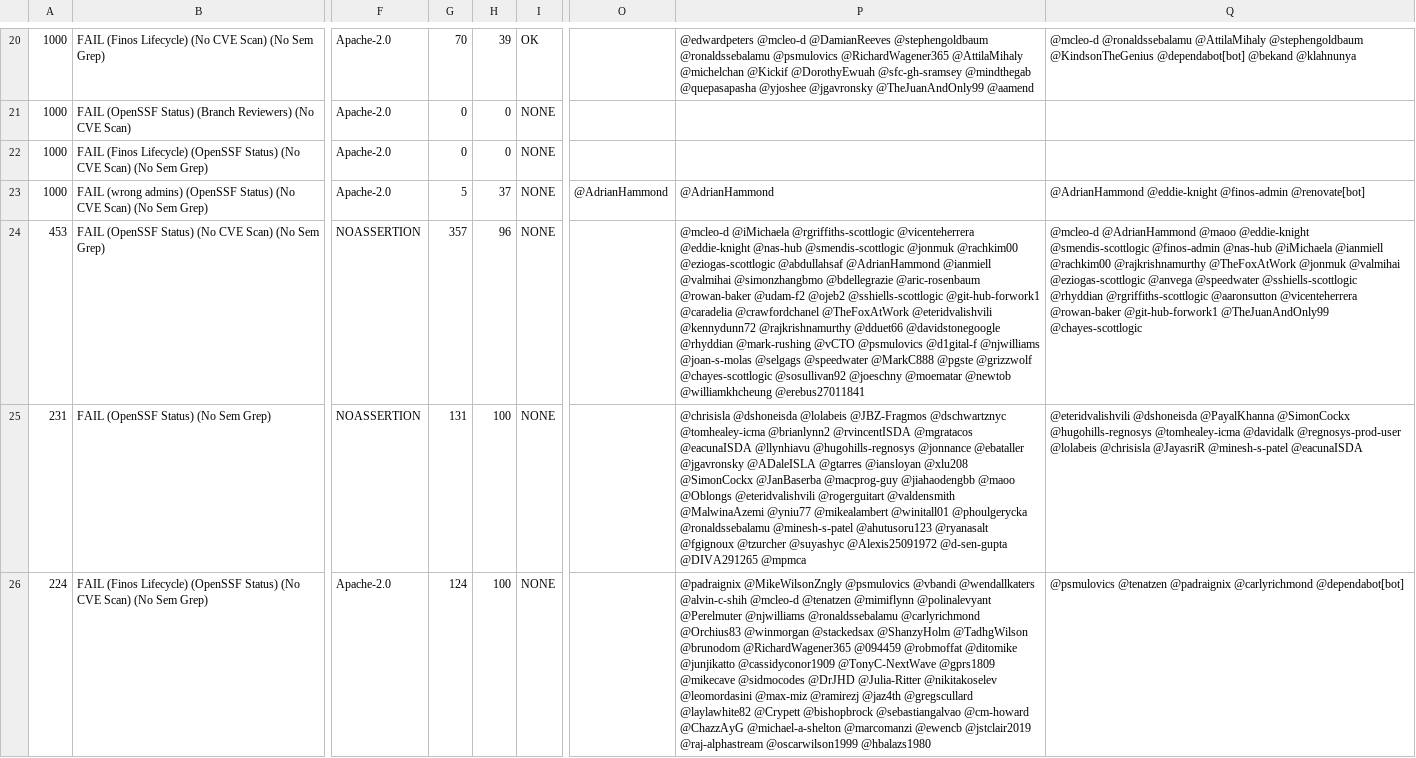
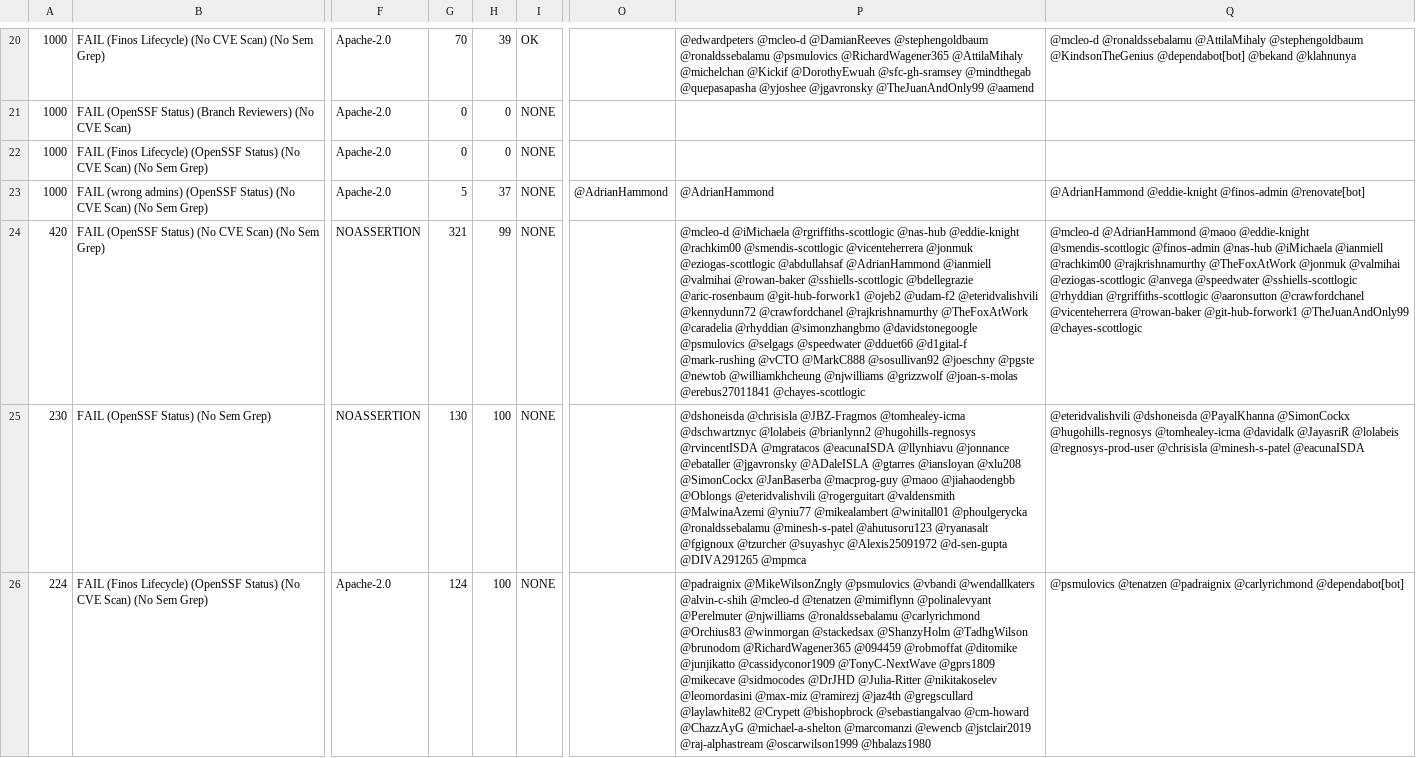
Before and after one commit to finos-labs/project-analysis, a CSV file: scan.csv, drawn as a sheet; only a part is shown, gaps mark what is left out; the diff covers the shown part only; the diff names each change by its address in the sheet, - before the commit and + after, or states it on an @@ line.

Commit message:
Landscape Scanning Generated File

```diff
--- a/scan.csv
+++ b/scan.csv
-A24: 453
+A24: 420
-G24: 357
+G24: 321
-H24: 96
+H24: 99
-P24: …@iMichaela @rgriffiths-scottlogic @vicenteherrera @eddie-knight @nas-hub @smendis-scottlogic @jonmuk @rachkim00 @eziogas-scottlogic @abdullahsaf @AdrianHammond @ianmiell @valmihai @simonzhangbmo @bdellegrazie @aric-rosenbaum @rowan-baker @udam-f2 @ojeb2 @sshiells-scottlogic @git-hub-forwork1 @caradelia @crawfordchanel @TheFoxAtWork @eteridvalishvili @kennydunn72 @rajkrishnamurthy @dduet66 @davidstonegoogle @rhyddian @mark-rushing @vCTO @psmulovics @d1gital-f @njwilliams @joan-s-molas @selgags @speedwater @MarkC888 @pgste @grizzwolf @chayes-scottlogic @sosullivan92 @joeschny @moematar @newtob @williamkhcheung @erebus27011841
+P24: …@iMichaela @rgriffiths-scottlogic @nas-hub @eddie-knight @rachkim00 @smendis-scottlogic @vicenteherrera @jonmuk @eziogas-scottlogic @abdullahsaf @AdrianHammond @ianmiell @valmihai @rowan-baker @sshiells-scottlogic @bdellegrazie @aric-rosenbaum @git-hub-forwork1 @ojeb2 @udam-f2 @eteridvalishvili @kennydunn72 @crawfordchanel @rajkrishnamurthy @TheFoxAtWork @caradelia @rhyddian @simonzhangbmo @davidstonegoogle @psmulovics @selgags @speedwater @dduet66 @d1gital-f @mark-rushing @vCTO @MarkC888 @sosullivan92 @joeschny @pgste @newtob @williamkhcheung @njwilliams @grizzwolf @joan-s-molas @erebus27011841 @chayes-scottlogic
-Q24: …@rgriffiths-scottlogic @aaronsutton @vicenteherrera @rowan-baker…
+Q24: …@rgriffiths-scottlogic @aaronsutton @crawfordchanel @vicenteherrera @rowan-baker…
-A25: 231
+A25: 230
-G25: 131
+G25: 130
-P25: @chrisisla @dshoneisda @lolabeis @JBZ-Fragmos @dschwartznyc @tomhealey-icma @brianlynn2 @rvincentISDA @mgratacos @eacunaISDA @llynhiavu @hugohills-regnosys @jonnance @ebataller @jgavronsky @ADaleISLA @gtarres @iansloyan @xlu208 @SimonCockx @JanBaserba @macprog-guy @jiahaodengbb @maoo @Oblongs @eteridvalishvili…
+P25: @dshoneisda @chrisisla @JBZ-Fragmos @tomhealey-icma @dschwartznyc @lolabeis @brianlynn2 @hugohills-regnosys @rvincentISDA @mgratacos @eacunaISDA @llynhiavu @jonnance @ebataller @jgavronsky @ADaleISLA @gtarres @iansloyan @xlu208 @SimonCockx @JanBaserba @macprog-guy @maoo @jiahaodengbb @Oblongs @eteridvalishvili…
-Q25: …@tomhealey-icma @davidalk @regnosys-prod-user @lolabeis @chrisisla @JayasriR @minesh-s-patel @eacunaISDA
+Q25: …@tomhealey-icma @davidalk @JayasriR @lolabeis @regnosys-prod-user @chrisisla @minesh-s-patel @eacunaISDA
```
Also changed, not shown: 1 added row, 1 removed row and 8 edited cells elsewhere in this file.
